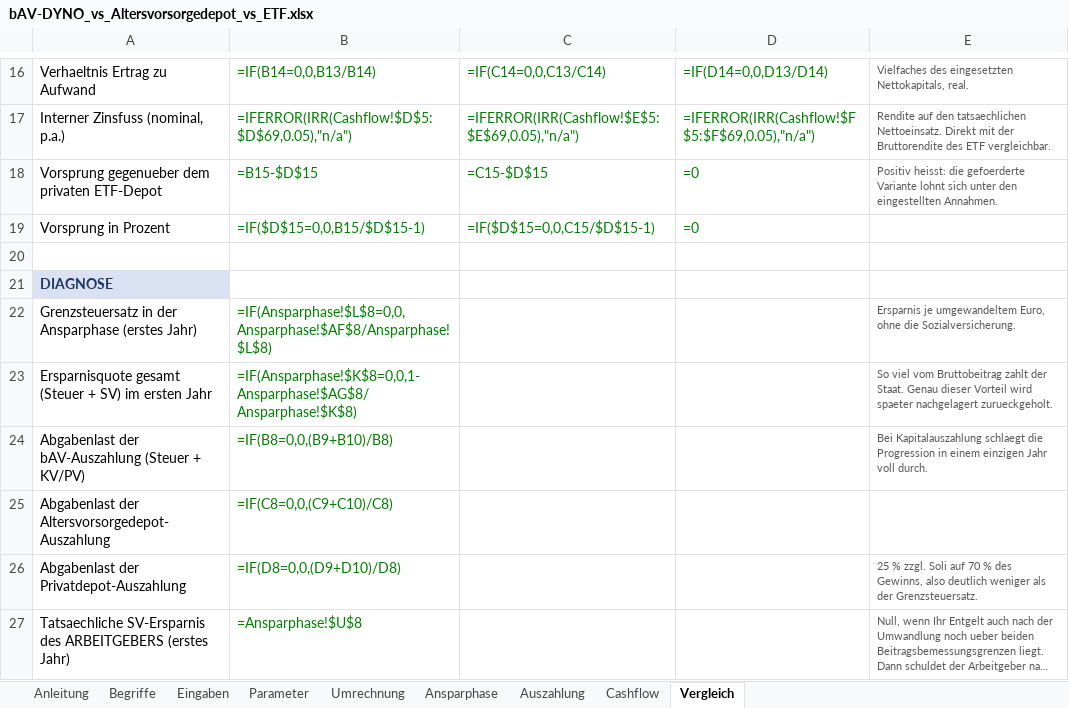
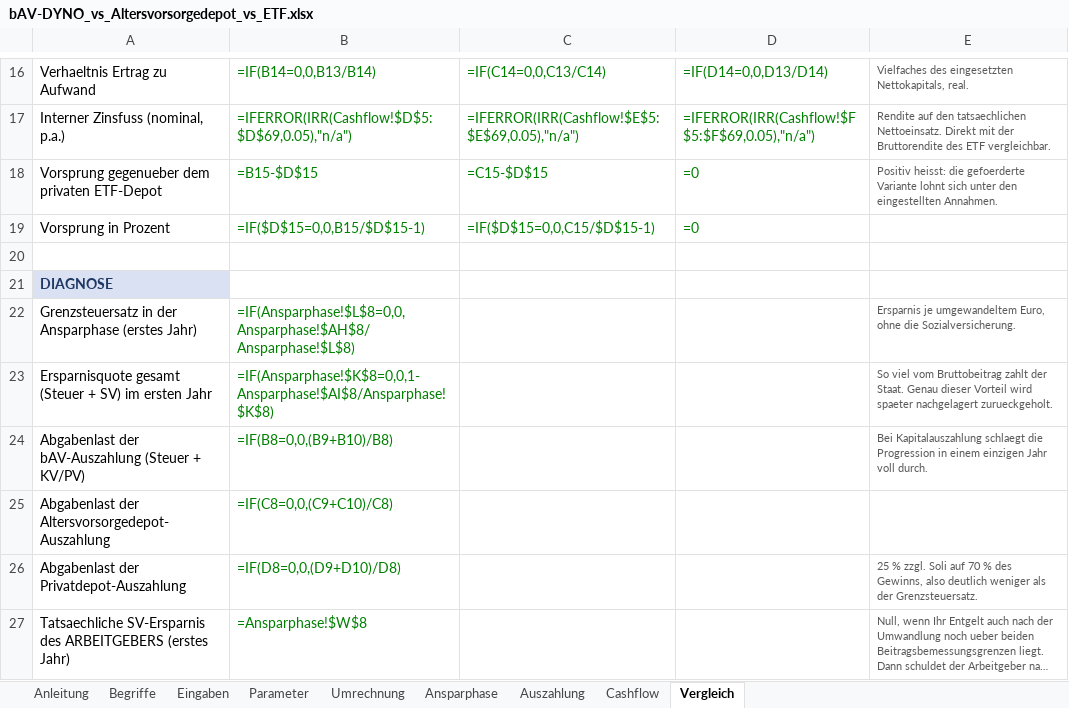
Before and after one commit to benkard/mulkbav, an Excel workbook: bAV-DYNO_vs_Altersvorsorgedepot_vs_ETF.xlsx, sheet Vergleich, drawn as a sheet; only a part is shown, gaps mark what is left out; long unchanged cells end in …; values as stored, in another font and other column widths than the file's, no borders; formulas without a stored value are shown as written; charts and pictures not drawn; the diff covers the shown part only; the diff names each change by its address in the sheet, - before the commit and + after, or states it on an @@ line.

```diff
--- a/bAV-DYNO_vs_Altersvorsorgedepot_vs_ETF.xlsx (sheet Vergleich)
+++ b/bAV-DYNO_vs_Altersvorsorgedepot_vs_ETF.xlsx (sheet Vergleich)
-B22: =IF(Ansparphase!$L$8=0,0,Ansparphase!$AF$8/Ansparphase!$L$8)
+B22: =IF(Ansparphase!$L$8=0,0,Ansparphase!$AH$8/Ansparphase!$L$8)
-B23: =IF(Ansparphase!$K$8=0,0,1-Ansparphase!$AG$8/Ansparphase!$K$8)
+B23: =IF(Ansparphase!$K$8=0,0,1-Ansparphase!$AI$8/Ansparphase!$K$8)
-B27: =Ansparphase!$U$8
+B27: =Ansparphase!$W$8
```
Also changed, not shown: 3 added rows, 3 removed rows, 11 edited cells and cell formats elsewhere in this sheet, sheet Ansparphase, sheet Auszahlung, sheet Cashflow, sheet Umrechnung, sheet Eingaben, sheet Anleitung, 1 more sheet, 11 other files.
